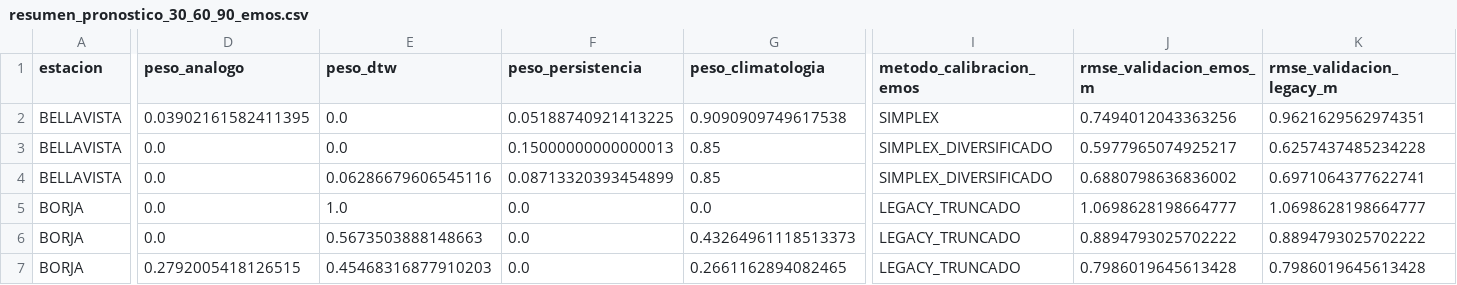
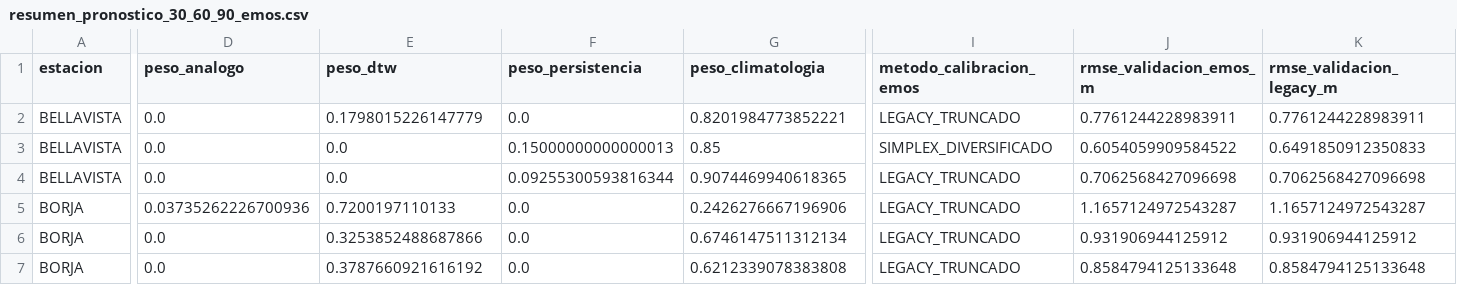
Before and after one commit to KURONO23/LoretoNivelesaCaudales, a CSV file: backend/predicciones_30_60_90/output/resumen_pronostico_30_60_90_emos.csv, drawn as a sheet; only a part is shown, gaps mark what is left out; the diff covers the shown part only; the diff names each change by its address in the sheet, - before the commit and + after, or states it on an @@ line.

```diff
--- a/backend/predicciones_30_60_90/output/resumen_pronostico_30_60_90_emos.csv
+++ b/backend/predicciones_30_60_90/output/resumen_pronostico_30_60_90_emos.csv
-D2 (peso_analogo): 0.03902161582411395
+D2 (peso_analogo): 0.0
-E2 (peso_dtw): 0.0
+E2 (peso_dtw): 0.1798015226147779
-F2 (peso_persistencia): 0.05188740921413225
+F2 (peso_persistencia): 0.0
-G2 (peso_climatologia): 0.9090909749617538
+G2 (peso_climatologia): 0.8201984773852221
-I2 (metodo_calibracion_emos): SIMPLEX
+I2 (metodo_calibracion_emos): LEGACY_TRUNCADO
-J2 (rmse_validacion_emos_m): 0.7494012043363256
+J2 (rmse_validacion_emos_m): 0.7761244228983911
-K2 (rmse_validacion_legacy_m): 0.9621629562974351
+K2 (rmse_validacion_legacy_m): 0.7761244228983911
-J3 (rmse_validacion_emos_m): 0.5977965074925217
+J3 (rmse_validacion_emos_m): 0.6054059909584522
-K3 (rmse_validacion_legacy_m): 0.6257437485234228
+K3 (rmse_validacion_legacy_m): 0.6491850912350833
-E4 (peso_dtw): 0.06286679606545116
+E4 (peso_dtw): 0.0
-F4 (peso_persistencia): 0.08713320393454899
+F4 (peso_persistencia): 0.09255300593816344
-G4 (peso_climatologia): 0.85
+G4 (peso_climatologia): 0.9074469940618365
-I4 (metodo_calibracion_emos): SIMPLEX_DIVERSIFICADO
+I4 (metodo_calibracion_emos): LEGACY_TRUNCADO
-J4 (rmse_validacion_emos_m): 0.6880798636836002
+J4 (rmse_validacion_emos_m): 0.7062568427096698
-K4 (rmse_validacion_legacy_m): 0.6971064377622741
+K4 (rmse_validacion_legacy_m): 0.7062568427096698
-D5 (peso_analogo): 0.0
+D5 (peso_analogo): 0.03735262226700936
-E5 (peso_dtw): 1.0
+E5 (peso_dtw): 0.7200197110133
-G5 (peso_climatologia): 0.0
+G5 (peso_climatologia): 0.2426276667196906
-J5 (rmse_validacion_emos_m): 1.0698628198664777
+J5 (rmse_validacion_emos_m): 1.1657124972543287
-K5 (rmse_validacion_legacy_m): 1.0698628198664777
+K5 (rmse_validacion_legacy_m): 1.1657124972543287
-E6 (peso_dtw): 0.5673503888148663
+E6 (peso_dtw): 0.3253852488687866
-G6 (peso_climatologia): 0.43264961118513373
+G6 (peso_climatologia): 0.6746147511312134
-J6 (rmse_validacion_emos_m): 0.8894793025702222
+J6 (rmse_validacion_emos_m): 0.931906944125912
-K6 (rmse_validacion_legacy_m): 0.8894793025702222
+K6 (rmse_validacion_legacy_m): 0.931906944125912
-D7 (peso_analogo): 0.2792005418126515
+D7 (peso_analogo): 0.0
-E7 (peso_dtw): 0.45468316877910203
+E7 (peso_dtw): 0.3787660921616192
-G7 (peso_climatologia): 0.2661162894082465
+G7 (peso_climatologia): 0.6212339078383808
-J7 (rmse_validacion_emos_m): 0.7986019645613428
+J7 (rmse_validacion_emos_m): 0.8584794125133648
-K7 (rmse_validacion_legacy_m): 0.7986019645613428
+K7 (rmse_validacion_legacy_m): 0.8584794125133648
```
Also changed, not shown: 134 edited cells elsewhere in this file, backend/predicciones_30_60_90/output/pronostico_30_60_90_actual.csv, backend/predicciones_30_60_90/output/pronostico_30_60_90_dtw_actual.csv, 6 other files.
